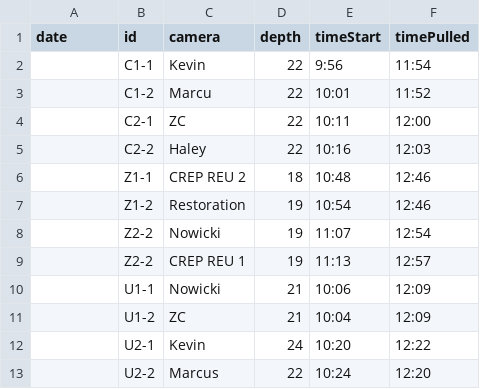
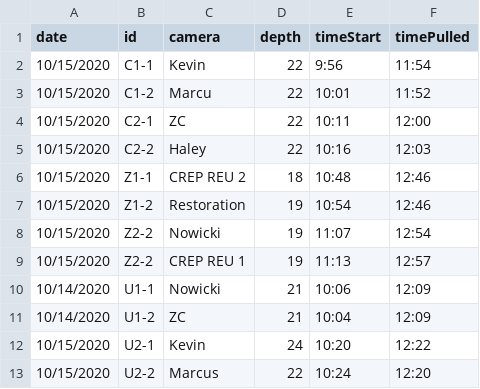
Before and after one commit to icombs2017/photogrammetryNOAA, a CSV file: herbivory/data/herbivoryAssayMetaData.csv, drawn as a sheet.

Commit message:
Update herbivoryAssayMetaData.csv

```diff
--- a/herbivory/data/herbivoryAssayMetaData.csv
+++ b/herbivory/data/herbivoryAssayMetaData.csv
@@ -1,13 +1,13 @@
 date,id,camera,depth,timeStart,timePulled
-,C1-1,Kevin,22,9:56,11:54
-,C1-2,Marcu,22,10:01,11:52
-,C2-1,ZC,22,10:11,12:00
-,C2-2,Haley,22,10:16,12:03
-,Z1-1,CREP REU 2,18,10:48,12:46
-,Z1-2,Restoration,19,10:54,12:46
-,Z2-2,Nowicki,19,11:07,12:54
-,Z2-2,CREP REU 1,19,11:13,12:57
-,U1-1,Nowicki,21,10:06,12:09
-,U1-2,ZC,21,10:04,12:09
-,U2-1,Kevin,24,10:20,12:22
-,U2-2,Marcus,22,10:24,12:20
+10/15/2020,C1-1,Kevin,22,9:56,11:54
+10/15/2020,C1-2,Marcu,22,10:01,11:52
+10/15/2020,C2-1,ZC,22,10:11,12:00
+10/15/2020,C2-2,Haley,22,10:16,12:03
+10/15/2020,Z1-1,CREP REU 2,18,10:48,12:46
+10/15/2020,Z1-2,Restoration,19,10:54,12:46
+10/15/2020,Z2-2,Nowicki,19,11:07,12:54
+10/15/2020,Z2-2,CREP REU 1,19,11:13,12:57
+10/14/2020,U1-1,Nowicki,21,10:06,12:09
+10/14/2020,U1-2,ZC,21,10:04,12:09
+10/15/2020,U2-1,Kevin,24,10:20,12:22
+10/15/2020,U2-2,Marcus,22,10:24,12:20
```
